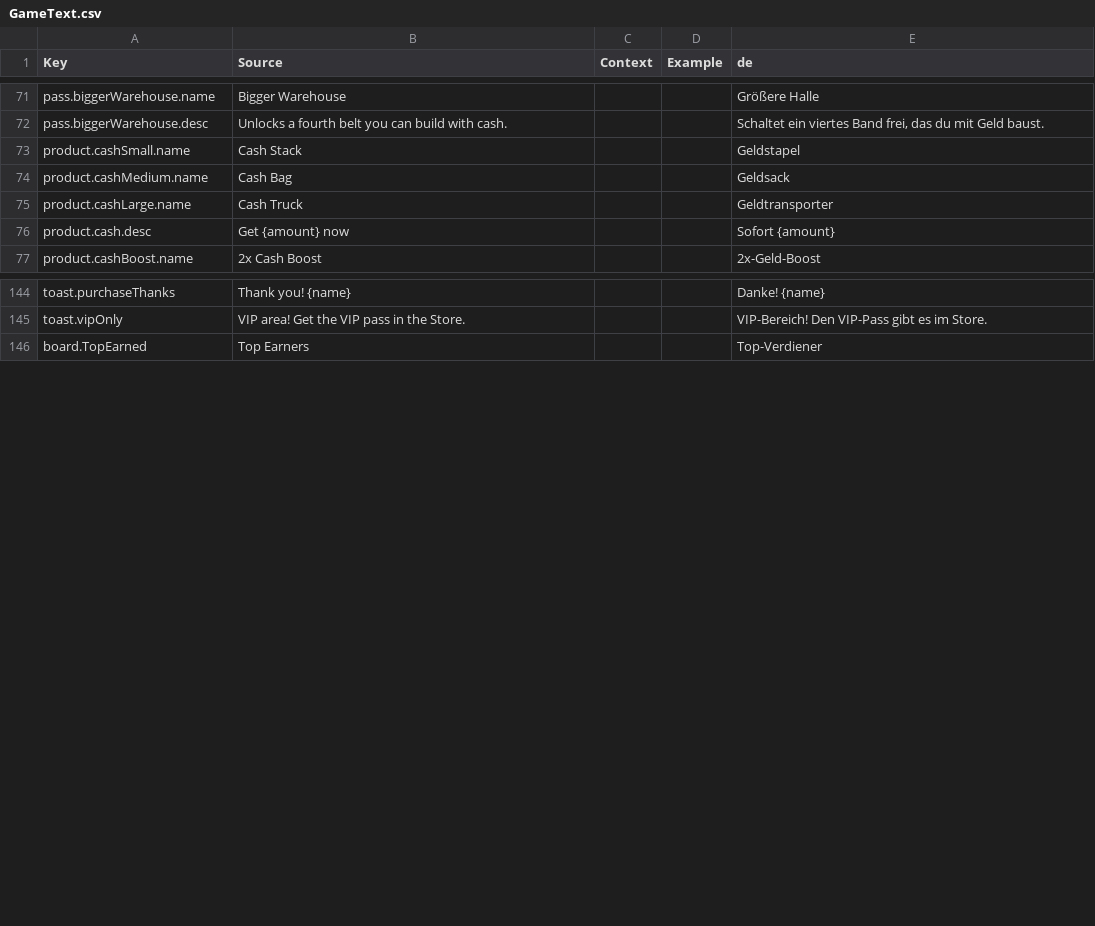
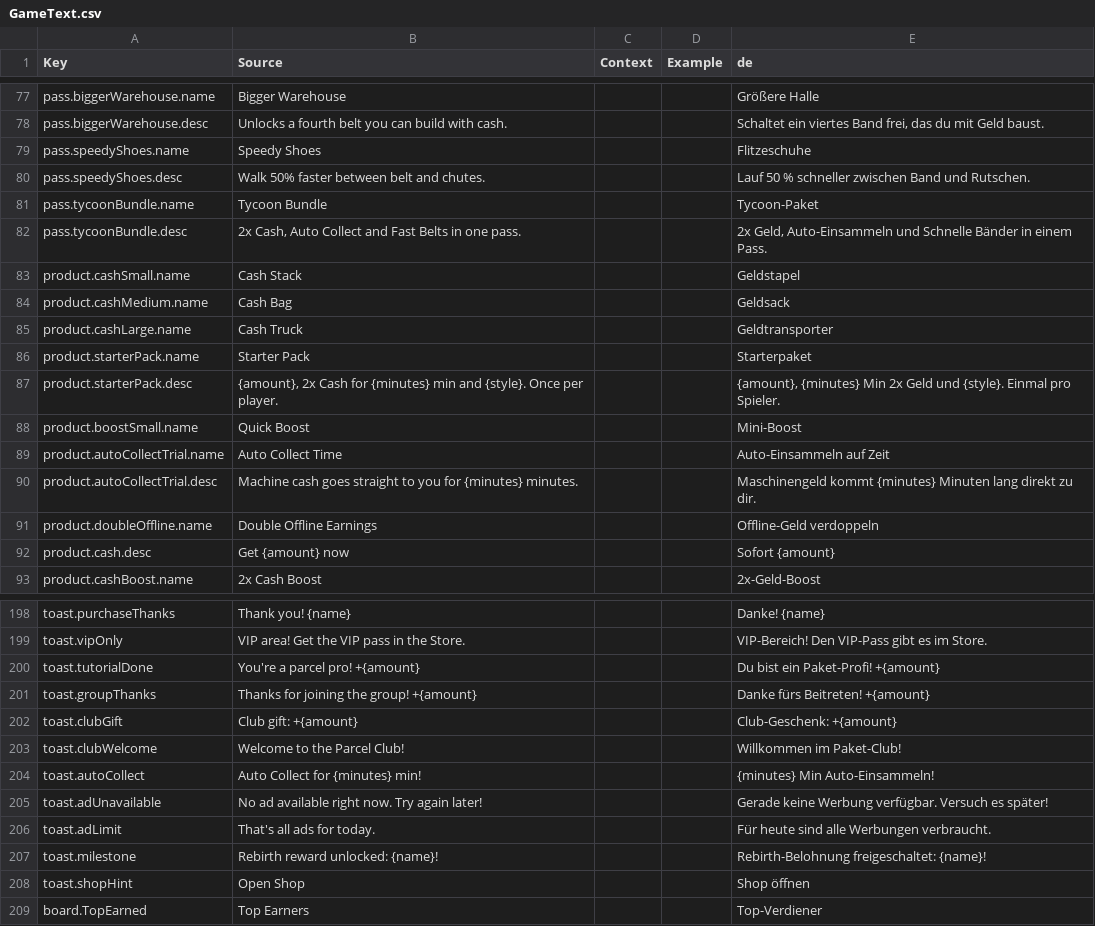
Before and after one commit to Exb9/parcel-tycoon, a CSV file: src/localization/GameText.csv, drawn as a sheet; only a part is shown, gaps mark what is left out; the diff covers the shown part only.

```diff
--- a/src/localization/GameText.csv
+++ b/src/localization/GameText.csv
@@ -72,2 +78,6 @@ pass.biggerWarehouse.name,Bigger Warehouse,,,Größere Halle
 pass.biggerWarehouse.desc,Unlocks a fourth belt you can build with cash.,,,"Schaltet ein viertes Band frei, das du mit Geld baust."
+pass.speedyShoes.name,Speedy Shoes,,,Flitzeschuhe
+pass.speedyShoes.desc,Walk 50% faster between belt and chutes.,,,Lauf 50 % schneller zwischen Band und Rutschen.
+pass.tycoonBundle.name,Tycoon Bundle,,,Tycoon-Paket
+pass.tycoonBundle.desc,"2x Cash, Auto Collect and Fast Belts in one pass.",,,"2x Geld, Auto-Einsammeln und Schnelle Bänder in einem Pass."
 product.cashSmall.name,Cash Stack,,,Geldstapel
@@ -75,2 +85,8 @@ product.cashMedium.name,Cash Bag,,,Geldsack
 product.cashLarge.name,Cash Truck,,,Geldtransporter
+product.starterPack.name,Starter Pack,,,Starterpaket
+product.starterPack.desc,"{amount}, 2x Cash for {minutes} min and {style}. Once per player.",,,"{amount}, {minutes} Min 2x Geld und {style}. Einmal pro Spieler."
+product.boostSmall.name,Quick Boost,,,Mini-Boost
+product.autoCollectTrial.name,Auto Collect Time,,,Auto-Einsammeln auf Zeit
+product.autoCollectTrial.desc,Machine cash goes straight to you for {minutes} minutes.,,,Maschinengeld kommt {minutes} Minuten lang direkt zu dir.
+product.doubleOffline.name,Double Offline Earnings,,,Offline-Geld verdoppeln
 product.cash.desc,Get {amount} now,,,Sofort {amount}
@@ -145,2 +199,11 @@ toast.purchaseThanks,Thank you! {name},,,Danke! {name}
 toast.vipOnly,VIP area! Get the VIP pass in the Store.,,,VIP-Bereich! Den VIP-Pass gibt es im Store.
+toast.tutorialDone,You're a parcel pro! +{amount},,,Du bist ein Paket-Profi! +{amount}
+toast.groupThanks,Thanks for joining the group! +{amount},,,Danke fürs Beitreten! +{amount}
+toast.clubGift,Club gift: +{amount},,,Club-Geschenk: +{amount}
+toast.clubWelcome,Welcome to the Parcel Club!,,,Willkommen im Paket-Club!
+toast.autoCollect,Auto Collect for {minutes} min!,,,{minutes} Min Auto-Einsammeln!
+toast.adUnavailable,No ad available right now. Try again later!,,,Gerade keine Werbung verfügbar. Versuch es später!
+toast.adLimit,That's all ads for today.,,,Für heute sind alle Werbungen verbraucht.
+toast.milestone,Rebirth reward unlocked: {name}!,,,Rebirth-Belohnung freigeschaltet: {name}!
+toast.shopHint,Open Shop,,,Shop öffnen
 board.TopEarned,Top Earners,,,Top-Verdiener
```
Also changed, not shown: 44 added rows elsewhere in this file, 30 other files.
